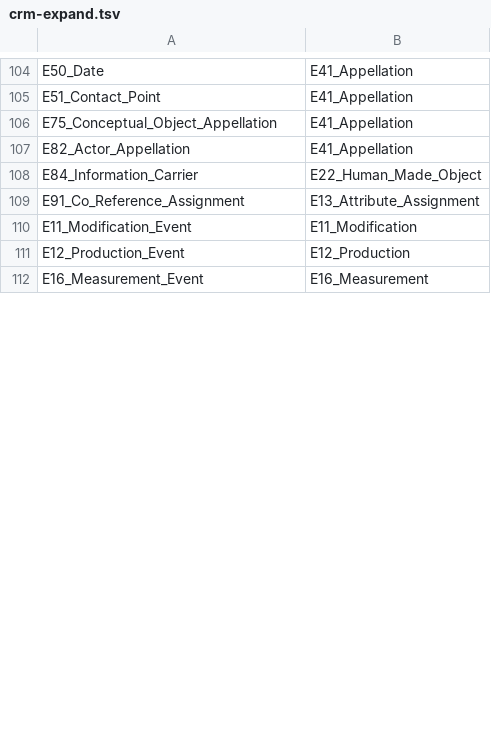
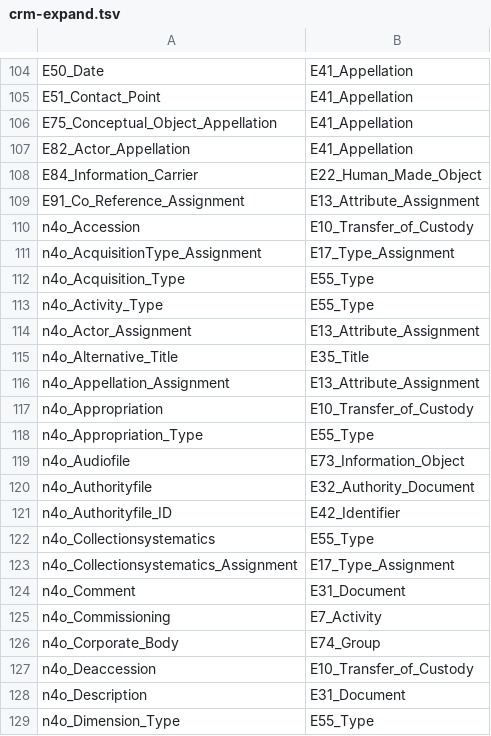
Before and after one commit to nfdi4objects/n4o-graph, a TSV file: crm-expand.tsv, drawn as a sheet; only a part is shown, gaps mark what is left out; the shorter side is filled out with more unchanged rows; the diff covers the shown part only.

Commit message:
Expand all vocabularies

```diff
--- a/crm-expand.tsv
+++ b/crm-expand.tsv
@@ -109 +109,21 @@ E84_Information_Carrier	E22_Human_Made_Object
 E91_Co_Reference_Assignment	E13_Attribute_Assignment
+n4o_Accession	E10_Transfer_of_Custody
+n4o_AcquisitionType_Assignment	E17_Type_Assignment
+n4o_Acquisition_Type	E55_Type
+n4o_Activity_Type	E55_Type
+n4o_Actor_Assignment	E13_Attribute_Assignment
+n4o_Alternative_Title	E35_Title
+n4o_Appellation_Assignment	E13_Attribute_Assignment
+n4o_Appropriation	E10_Transfer_of_Custody
+n4o_Appropriation_Type	E55_Type
+n4o_Audiofile	E73_Information_Object
+n4o_Authorityfile	E32_Authority_Document
+n4o_Authorityfile_ID	E42_Identifier
+n4o_Collectionsystematics	E55_Type
+n4o_Collectionsystematics_Assignment	E17_Type_Assignment
+n4o_Comment	E31_Document
+n4o_Commissioning	E7_Activity
+n4o_Corporate_Body	E74_Group
+n4o_Deaccession	E10_Transfer_of_Custody
+n4o_Description	E31_Document
+n4o_Dimension_Type	E55_Type
```
Also changed, not shown: 76 added rows elsewhere in this file, 2 other files.
